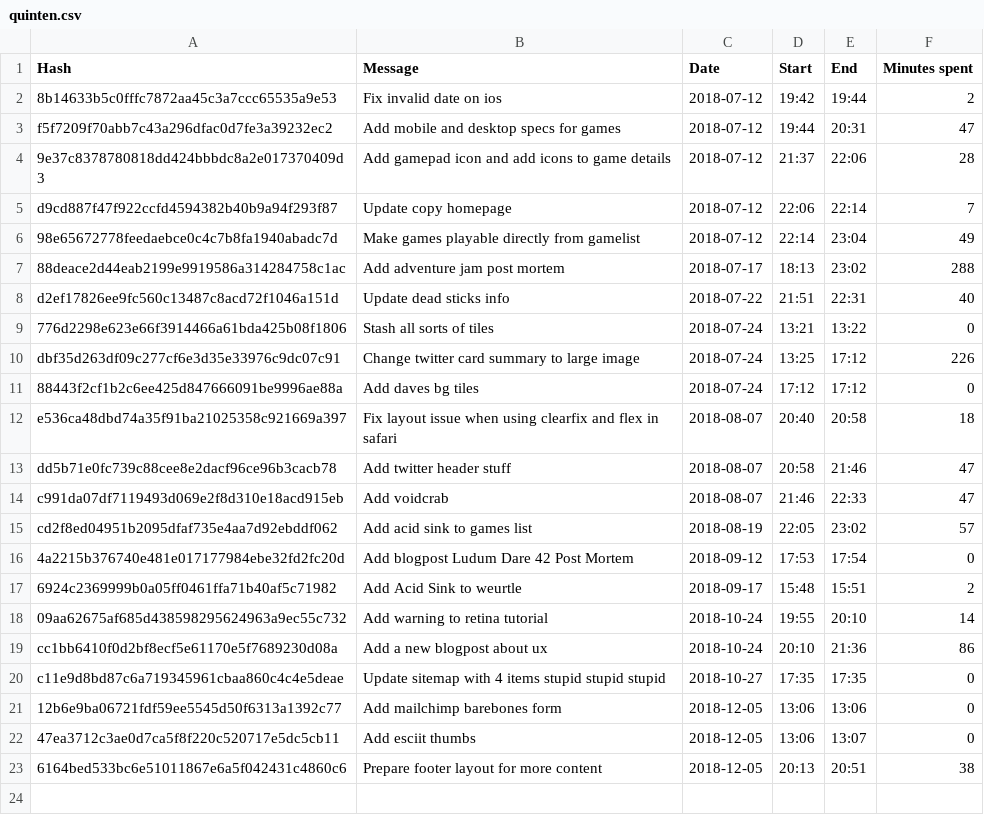
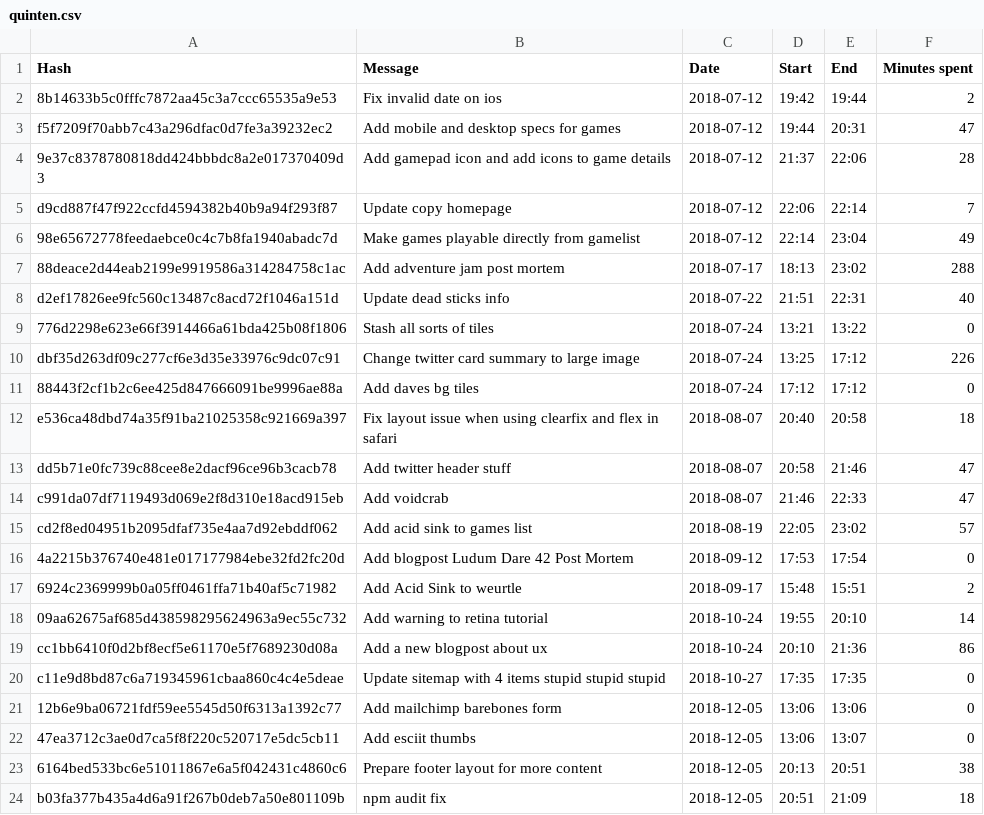
Before and after one commit to Quinten/supernapie.com, a CSV file: quinten.csv, drawn as a sheet.

```diff
--- a/quinten.csv
+++ b/quinten.csv
@@ -23 +23,2 @@
 "6164bed533bc6e51011867e6a5f042431c4860c6","Prepare footer layout for more content ","2018-12-05","20:13","20:51","38"
+"b03fa377b435a4d6a91f267b0deb7a50e801109b","npm audit fix ","2018-12-05","20:51","21:09","18"
```
Also changed, not shown: 4 other files.
